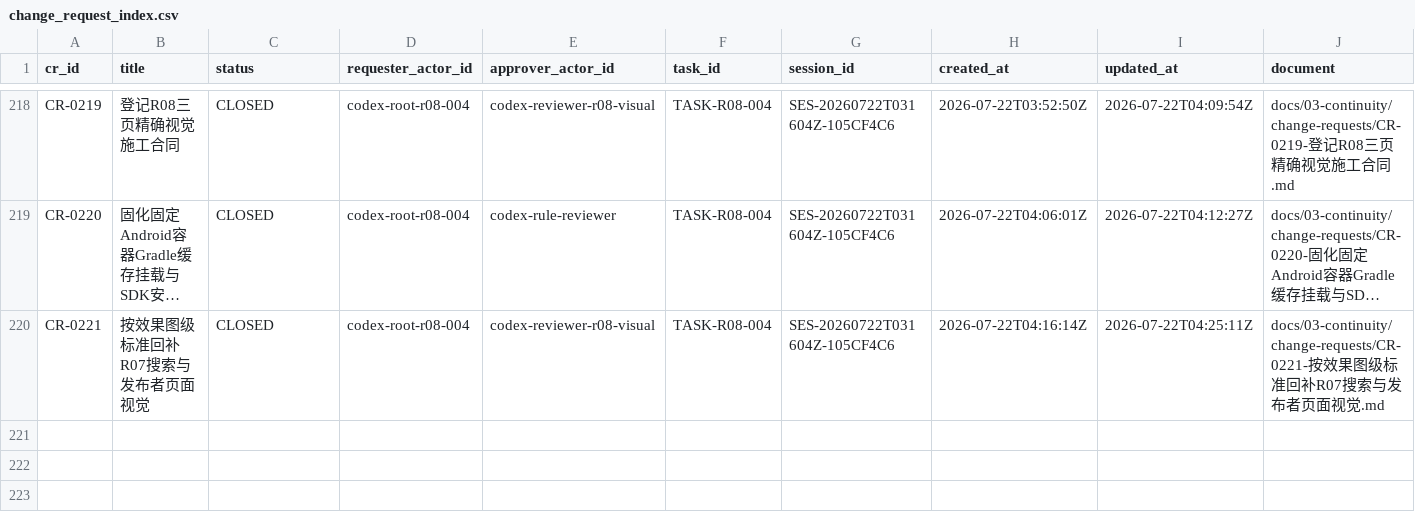
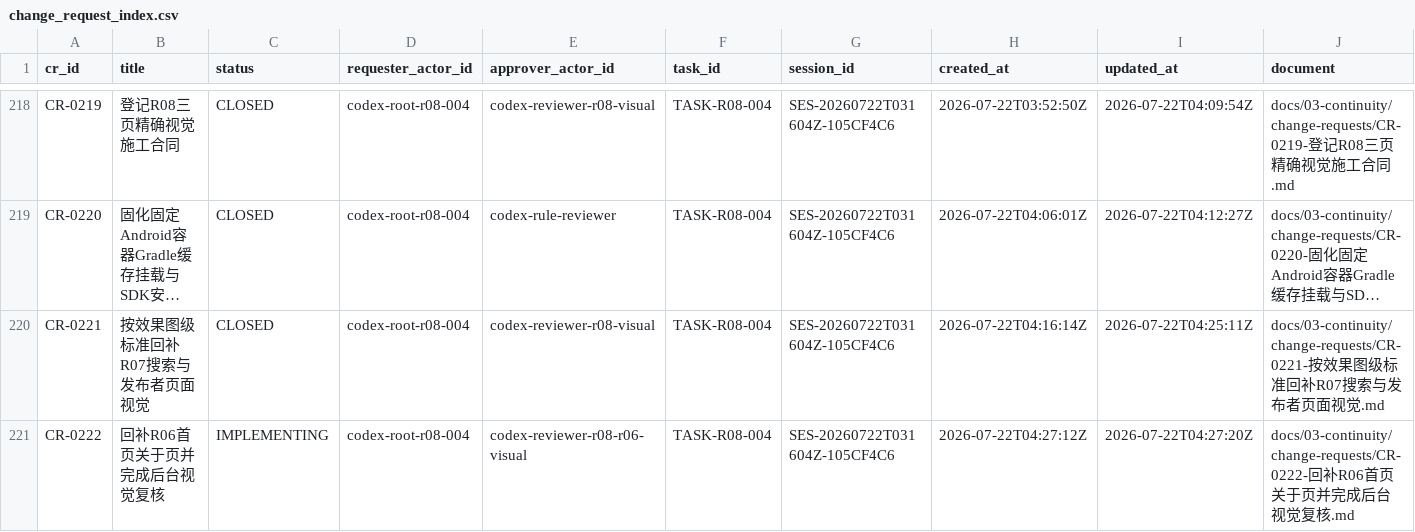
Before and after one commit to fei613293175/hhy, a CSV file: catalogs/change_request_index.csv, drawn as a sheet; only a part is shown, gaps mark what is left out; long unchanged cells end in …; rows hold the shown columns only; the diff names each change by its address in the sheet, - before the commit and + after, or states it on an @@ line.

Commit message:
[STORY-R08-004] feat(android): enrich R06 home and about visuals
Task-ID: TASK-R08-004
Session-ID: SES-20260722T031604Z-105CF4C6
Checkpoint-ID: CP-SES-20260722T031604Z-105CF4C6-0009
Tests: PASS:Android+UI+foundation,R08+visual+catalog,visual+gate+unit+tests
CR: CR-0217,CR-0218,CR-0219,CR-0220,CR-0221,CR-0222
Story-ID: STORY-R08-004

```diff
--- a/catalogs/change_request_index.csv
+++ b/catalogs/change_request_index.csv
+row 221: CR-0222 | 回补R06首页关于页并完成后台视觉复核 | IMPLEMENTING | codex-root-r08-004 | codex-reviewer-r08-r06-visual | TASK-R08-004 | SES-20260722T031604Z-105CF4C6 | 2026-07-22T04:27:12Z | 2026-07-22T04:27:20Z | docs/03-continuity/change-requests/CR-0222-回补R06首页关于页并完成后台视觉复核.md
```
Also changed, not shown: catalogs/session_index.csv, catalogs/ui_visual_acceptance.csv, 20 other files.
